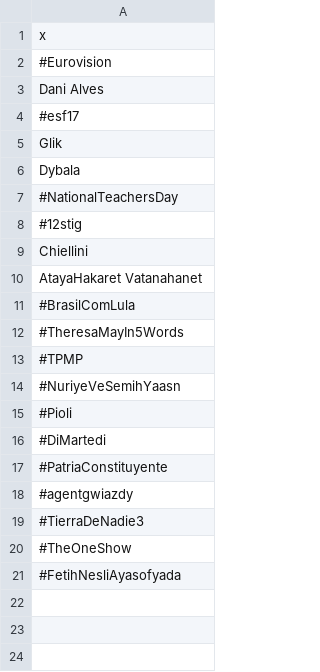
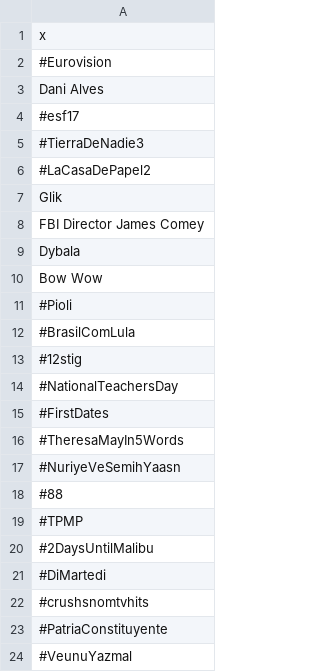
Before and after one commit to khoale88/Big-Data---Twitter-Sentiment-Analysis, a CSV file: app/static/5c2756f2b4064d69a490cc292b41b318.tweets_topTrend.csv, drawn as a sheet.

```diff
--- a/app/static/5c2756f2b4064d69a490cc292b41b318.tweets_topTrend.csv
+++ b/app/static/5c2756f2b4064d69a490cc292b41b318.tweets_topTrend.csv
@@ -4,18 +4,21 @@
 "#esf17"
+"#TierraDeNadie3"
+"#LaCasaDePapel2"
 "Glik"
+"FBI Director James Comey"
 "Dybala"
+"Bow Wow"
+"#Pioli"
+"#BrasilComLula"
+"#12stig"
 "#NationalTeachersDay"
-"#12stig"
-"Chiellini"
-"AtayaHakaret Vatanahanet"
-"#BrasilComLula"
+"#FirstDates"
 "#TheresaMayIn5Words"
+"#NuriyeVeSemihYaasn"
+"#88"
 "#TPMP"
-"#NuriyeVeSemihYaasn"
-"#Pioli"
+"#2DaysUntilMalibu"
 "#DiMartedi"
+"#crushsnomtvhits"
 "#PatriaConstituyente"
-"#agentgwiazdy"
-"#TierraDeNadie3"
-"#TheOneShow"
-"#FetihNesliAyasofyada"
+"#VeunuYazmal"
```
Also changed, not shown: 8 other files.
